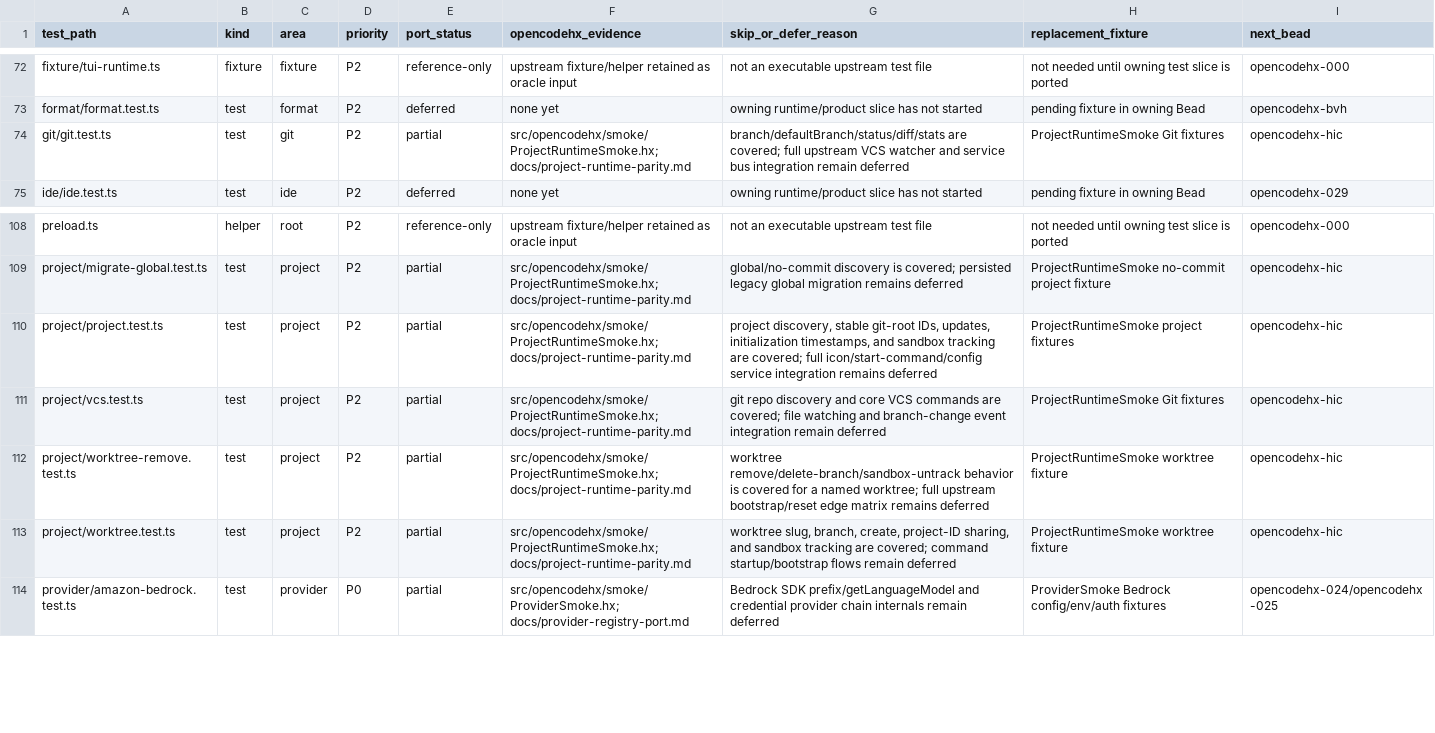
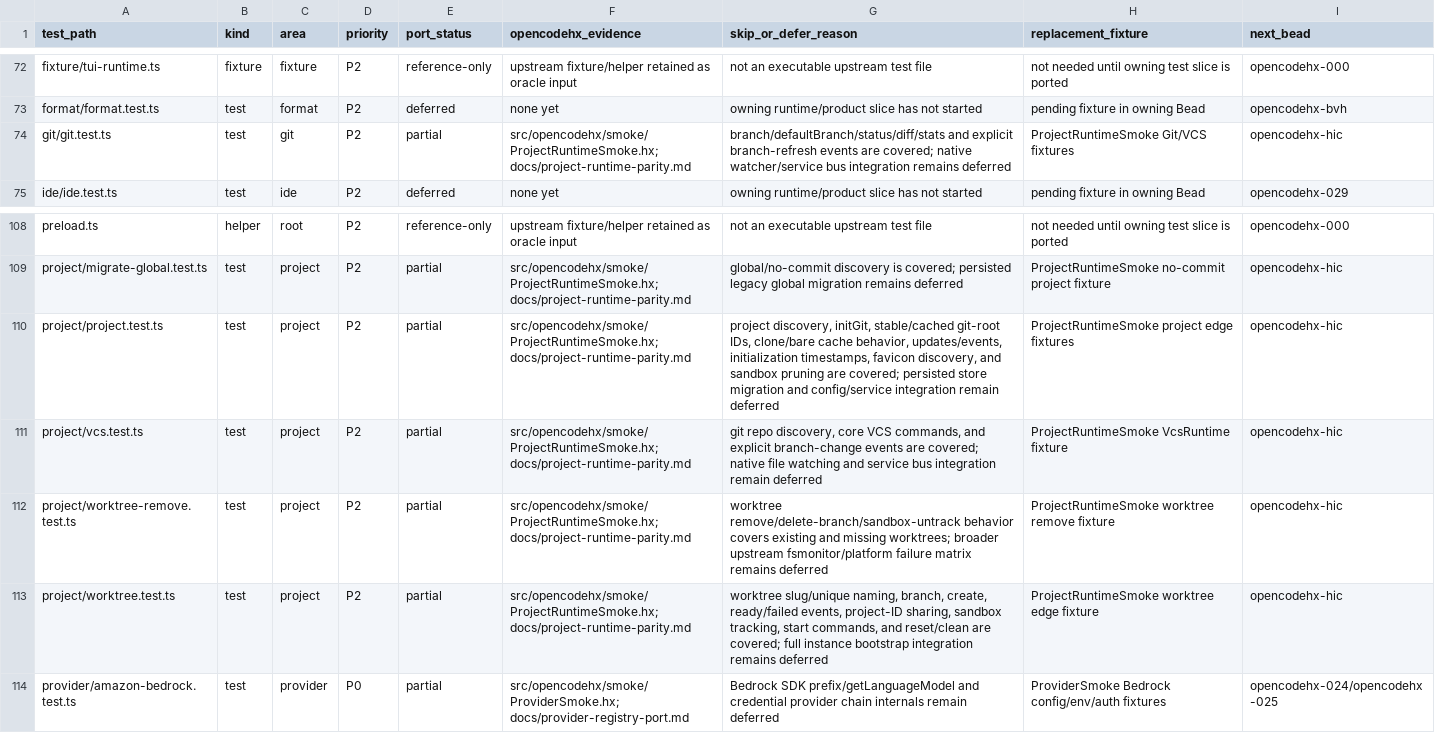
Before and after one commit to fullofcaffeine/opencodehx, a CSV file: reference/opencode-test-port-matrix.csv, drawn as a sheet; only a part is shown, gaps mark what is left out.

Commit message:
Add project worktree parity edges

```diff
--- a/reference/opencode-test-port-matrix.csv
+++ b/reference/opencode-test-port-matrix.csv
@@ -73,3 +73,3 @@ fixture/tui-runtime.ts,fixture,fixture,P2,reference-only,upstream fixture/helper
 format/format.test.ts,test,format,P2,deferred,none yet,owning runtime/product slice has not started,pending fixture in owning Bead,opencodehx-bvh
-git/git.test.ts,test,git,P2,partial,src/opencodehx/smoke/ProjectRuntimeSmoke.hx; docs/project-runtime-parity.md,branch/defaultBranch/status/diff/stats are covered; full upstream VCS watcher and service bus integration remain deferred,ProjectRuntimeSmoke Git fixtures,opencodehx-hic
+git/git.test.ts,test,git,P2,partial,src/opencodehx/smoke/ProjectRuntimeSmoke.hx; docs/project-runtime-parity.md,branch/defaultBranch/status/diff/stats and explicit branch-refresh events are covered; native watcher/service bus integration remains deferred,ProjectRuntimeSmoke Git/VCS fixtures,opencodehx-hic
 ide/ide.test.ts,test,ide,P2,deferred,none yet,owning runtime/product slice has not started,pending fixture in owning Bead,opencodehx-029
@@ -109,6 +109,6 @@ preload.ts,helper,root,P2,reference-only,upstream fixture/helper retained as ora
 project/migrate-global.test.ts,test,project,P2,partial,src/opencodehx/smoke/ProjectRuntimeSmoke.hx; docs/project-runtime-parity.md,global/no-commit discovery is covered; persisted legacy global migration remains deferred,ProjectRuntimeSmoke no-commit project fixture,opencodehx-hic
-project/project.test.ts,test,project,P2,partial,src/opencodehx/smoke/ProjectRuntimeSmoke.hx; docs/project-runtime-parity.md,"project discovery, stable git-root IDs, updates, initialization timestamps, and sandbox tracking are covered; full icon/start-command/config service integration remains deferred",ProjectRuntimeSmoke project fixtures,opencodehx-hic
-project/vcs.test.ts,test,project,P2,partial,src/opencodehx/smoke/ProjectRuntimeSmoke.hx; docs/project-runtime-parity.md,git repo discovery and core VCS commands are covered; file watching and branch-change event integration remain deferred,ProjectRuntimeSmoke Git fixtures,opencodehx-hic
-project/worktree-remove.test.ts,test,project,P2,partial,src/opencodehx/smoke/ProjectRuntimeSmoke.hx; docs/project-runtime-parity.md,worktree remove/delete-branch/sandbox-untrack behavior is covered for a named worktree; full upstream bootstrap/reset edge matrix remains deferred,ProjectRuntimeSmoke worktree fixture,opencodehx-hic
-project/worktree.test.ts,test,project,P2,partial,src/opencodehx/smoke/ProjectRuntimeSmoke.hx; docs/project-runtime-parity.md,"worktree slug, branch, create, project-ID sharing, and sandbox tracking are covered; command startup/bootstrap flows remain deferred",ProjectRuntimeSmoke worktree fixture,opencodehx-hic
+project/project.test.ts,test,project,P2,partial,src/opencodehx/smoke/ProjectRuntimeSmoke.hx; docs/project-runtime-parity.md,"project discovery, initGit, stable/cached git-root IDs, clone/bare cache behavior, updates/events, initialization timestamps, favicon discovery, and sandbox pruning are covered; persisted store migration and config/service integration remain deferred",ProjectRuntimeSmoke project edge fixtures,opencodehx-hic
+project/vcs.test.ts,test,project,P2,partial,src/opencodehx/smoke/ProjectRuntimeSmoke.hx; docs/project-runtime-parity.md,"git repo discovery, core VCS commands, and explicit branch-change events are covered; native file watching and service bus integration remain deferred",ProjectRuntimeSmoke VcsRuntime fixture,opencodehx-hic
+project/worktree-remove.test.ts,test,project,P2,partial,src/opencodehx/smoke/ProjectRuntimeSmoke.hx; docs/project-runtime-parity.md,worktree remove/delete-branch/sandbox-untrack behavior covers existing and missing worktrees; broader upstream fsmonitor/platform failure matrix remains deferred,ProjectRuntimeSmoke worktree remove fixture,opencodehx-hic
+project/worktree.test.ts,test,project,P2,partial,src/opencodehx/smoke/ProjectRuntimeSmoke.hx; docs/project-runtime-parity.md,"worktree slug/unique naming, branch, create, ready/failed events, project-ID sharing, sandbox tracking, start commands, and reset/clean are covered; full instance bootstrap integration remains deferred",ProjectRuntimeSmoke worktree edge fixture,opencodehx-hic
 provider/amazon-bedrock.test.ts,test,provider,P0,partial,src/opencodehx/smoke/ProviderSmoke.hx; docs/provider-registry-port.md,Bedrock SDK prefix/getLanguageModel and credential provider chain internals remain deferred,ProviderSmoke Bedrock config/env/auth fixtures,opencodehx-024/opencodehx-025
```
Also changed, not shown: 10 other files.
